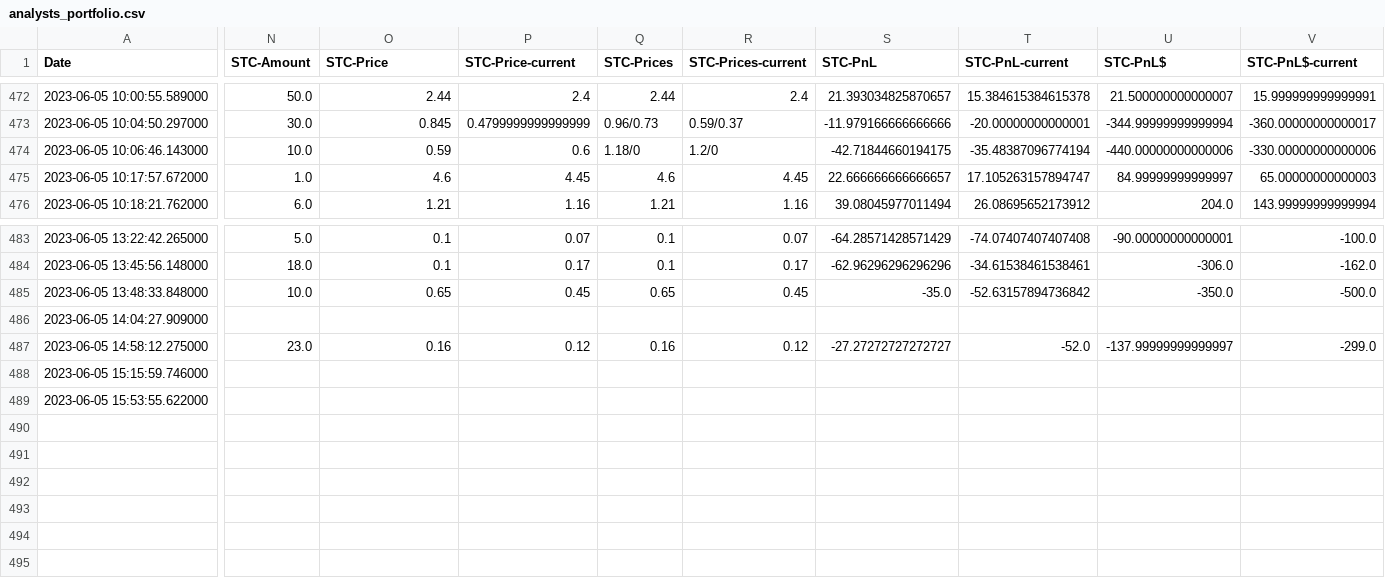
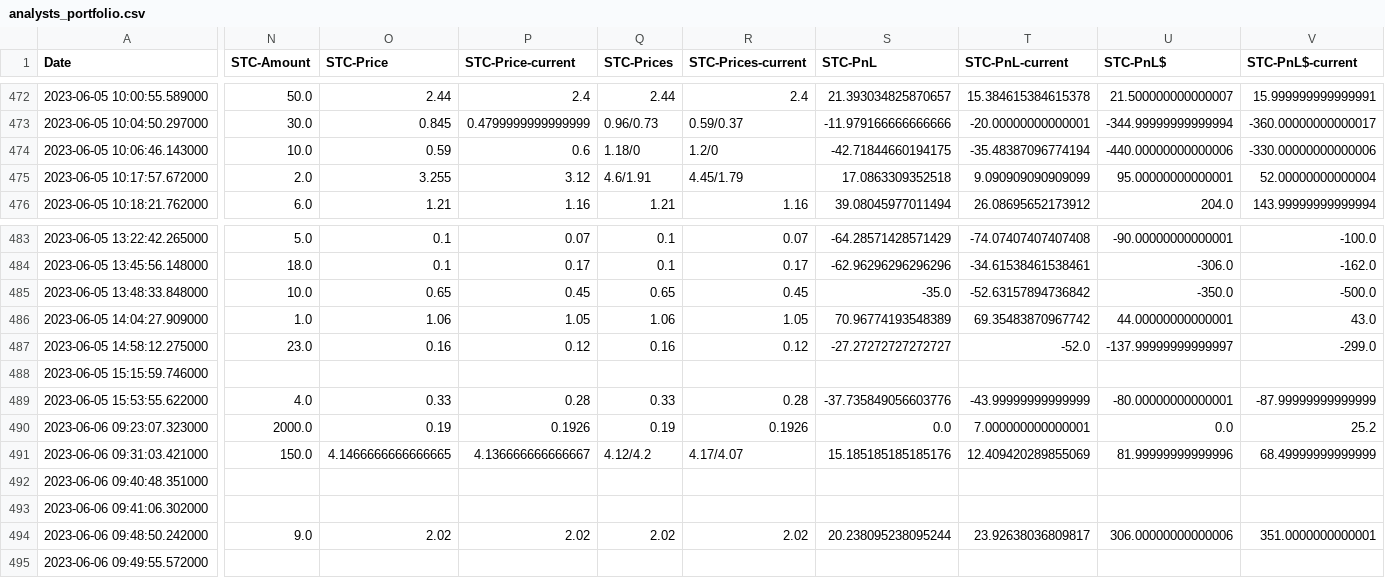
Before and after one commit to AdoNunes/DiscordAlertsTrader, a CSV file: data/analysts_portfolio.csv, drawn as a sheet; only a part is shown, gaps mark what is left out; rows hold the shown columns only; the diff covers the shown part only; the diff names each change by its address in the sheet, - before the commit and + after, or states it on an @@ line.

Commit message:
an port

```diff
--- a/data/analysts_portfolio.csv
+++ b/data/analysts_portfolio.csv
-N475 (STC-Amount): 1.0
+N475 (STC-Amount): 2.0
-O475 (STC-Price): 4.6
+O475 (STC-Price): 3.255
-P475 (STC-Price-current): 4.45
+P475 (STC-Price-current): 3.12
-Q475 (STC-Prices): 4.6
+Q475 (STC-Prices): 4.6/1.91
-R475 (STC-Prices-current): 4.45
+R475 (STC-Prices-current): 4.45/1.79
-S475 (STC-PnL): 22.666666666666657
+S475 (STC-PnL): 17.0863309352518
-T475 (STC-PnL-current): 17.105263157894747
+T475 (STC-PnL-current): 9.090909090909099
-U475 (STC-PnL$): 84.99999999999997
+U475 (STC-PnL$): 95.00000000000001
-V475 (STC-PnL$-current): 65.00000000000003
+V475 (STC-PnL$-current): 52.00000000000004
-N486 (STC-Amount): (empty)
+N486 (STC-Amount): 1.0
-O486 (STC-Price): (empty)
+O486 (STC-Price): 1.06
-P486 (STC-Price-current): (empty)
+P486 (STC-Price-current): 1.05
-Q486 (STC-Prices): (empty)
+Q486 (STC-Prices): 1.06
-R486 (STC-Prices-current): (empty)
+R486 (STC-Prices-current): 1.05
-S486 (STC-PnL): (empty)
+S486 (STC-PnL): 70.96774193548389
-T486 (STC-PnL-current): (empty)
+T486 (STC-PnL-current): 69.35483870967742
-U486 (STC-PnL$): (empty)
+U486 (STC-PnL$): 44.00000000000001
-V486 (STC-PnL$-current): (empty)
+V486 (STC-PnL$-current): 43.0
-N489 (STC-Amount): (empty)
+N489 (STC-Amount): 4.0
-O489 (STC-Price): (empty)
+O489 (STC-Price): 0.33
-P489 (STC-Price-current): (empty)
+P489 (STC-Price-current): 0.28
-Q489 (STC-Prices): (empty)
+Q489 (STC-Prices): 0.33
-R489 (STC-Prices-current): (empty)
+R489 (STC-Prices-current): 0.28
-S489 (STC-PnL): (empty)
+S489 (STC-PnL): -37.735849056603776
-T489 (STC-PnL-current): (empty)
+T489 (STC-PnL-current): -43.99999999999999
-U489 (STC-PnL$): (empty)
+U489 (STC-PnL$): -80.00000000000001
-V489 (STC-PnL$-current): (empty)
+V489 (STC-PnL$-current): -87.99999999999999
+row 490: 2023-06-06 09:23:07.323000 | 2000.0 | 0.19 | 0.1926 | 0.19 | 0.1926 | 0.0 | 7.000000000000001 | 0.0 | 25.2
+row 491: 2023-06-06 09:31:03.421000 | 150.0 | 4.1466666666666665 | 4.136666666666667 | 4.12/4.2 | 4.17/4.07 | 15.185185185185176 | 12.409420289855069 | 81.99999999999996 | 68.49999999999999
+row 492: 2023-06-06 09:40:48.351000
+row 493: 2023-06-06 09:41:06.302000
+row 494: 2023-06-06 09:48:50.242000 | 9.0 | 2.02 | 2.02 | 2.02 | 2.02 | 20.238095238095244 | 23.92638036809817 | 306.00000000000006 | 351.0000000000001
+row 495: 2023-06-06 09:49:55.572000
```
Also changed, not shown: 38 edited cells elsewhere in this file.
